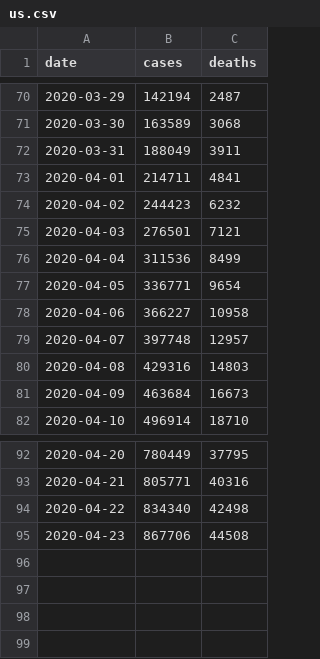
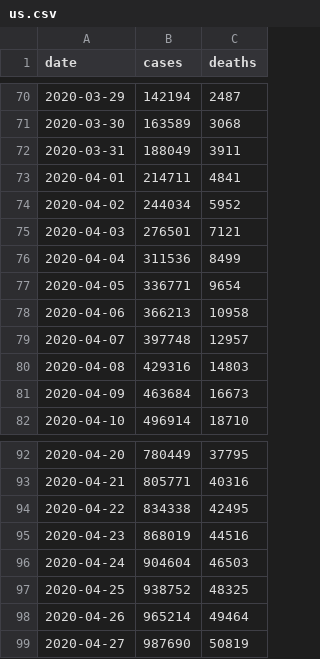
Before and after one commit to shuos-rst/covid-19-data, a CSV file: ny-times-data/us.csv, drawn as a sheet; only a part is shown, gaps mark what is left out.

```diff
--- a/ny-times-data/us.csv
+++ b/ny-times-data/us.csv
@@ -73,3 +73,3 @@ date,cases,deaths
 2020-04-01,214711,4841
-2020-04-02,244423,6232
+2020-04-02,244034,5952
 2020-04-03,276501,7121
@@ -77,3 +77,3 @@ date,cases,deaths
 2020-04-05,336771,9654
-2020-04-06,366227,10958
+2020-04-06,366213,10958
 2020-04-07,397748,12957
@@ -93,3 +93,7 @@ date,cases,deaths
 2020-04-21,805771,40316
-2020-04-22,834340,42498
-2020-04-23,867706,44508
+2020-04-22,834338,42495
+2020-04-23,868019,44516
+2020-04-24,904604,46503
+2020-04-25,938752,48325
+2020-04-26,965214,49464
+2020-04-27,987690,50819
```
Also changed, not shown: ny-times-data/us-states.csv, 1 other file.
